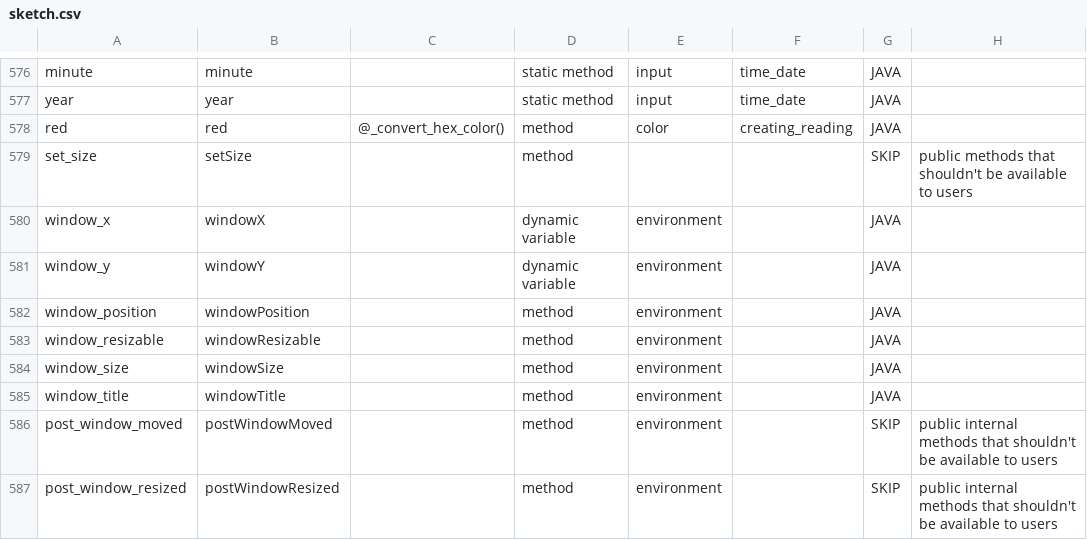
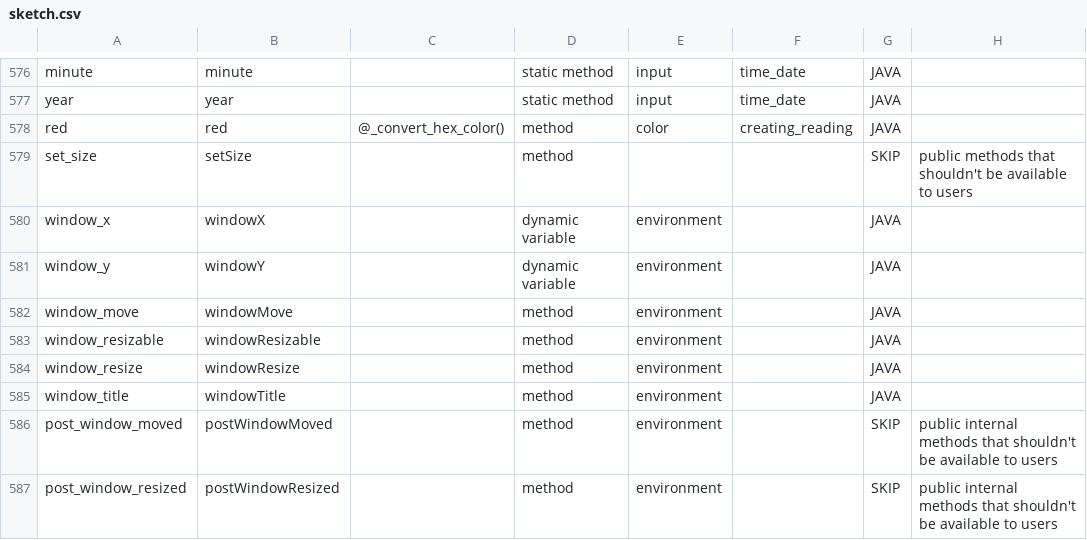
Before and after one commit to py5coding/py5generator, a CSV file: py5_resources/data/sketch.csv, drawn as a sheet; only a part is shown, gaps mark what is left out.

```diff
--- a/py5_resources/data/sketch.csv
+++ b/py5_resources/data/sketch.csv
@@ -581,5 +581,5 @@ window_x,windowX,,dynamic variable,environment,,JAVA,
 window_y,windowY,,dynamic variable,environment,,JAVA,
-window_position,windowPosition,,method,environment,,JAVA,
+window_move,windowMove,,method,environment,,JAVA,
 window_resizable,windowResizable,,method,environment,,JAVA,
-window_size,windowSize,,method,environment,,JAVA,
+window_resize,windowResize,,method,environment,,JAVA,
 window_title,windowTitle,,method,environment,,JAVA,
```
Also changed, not shown: 2 other files.
